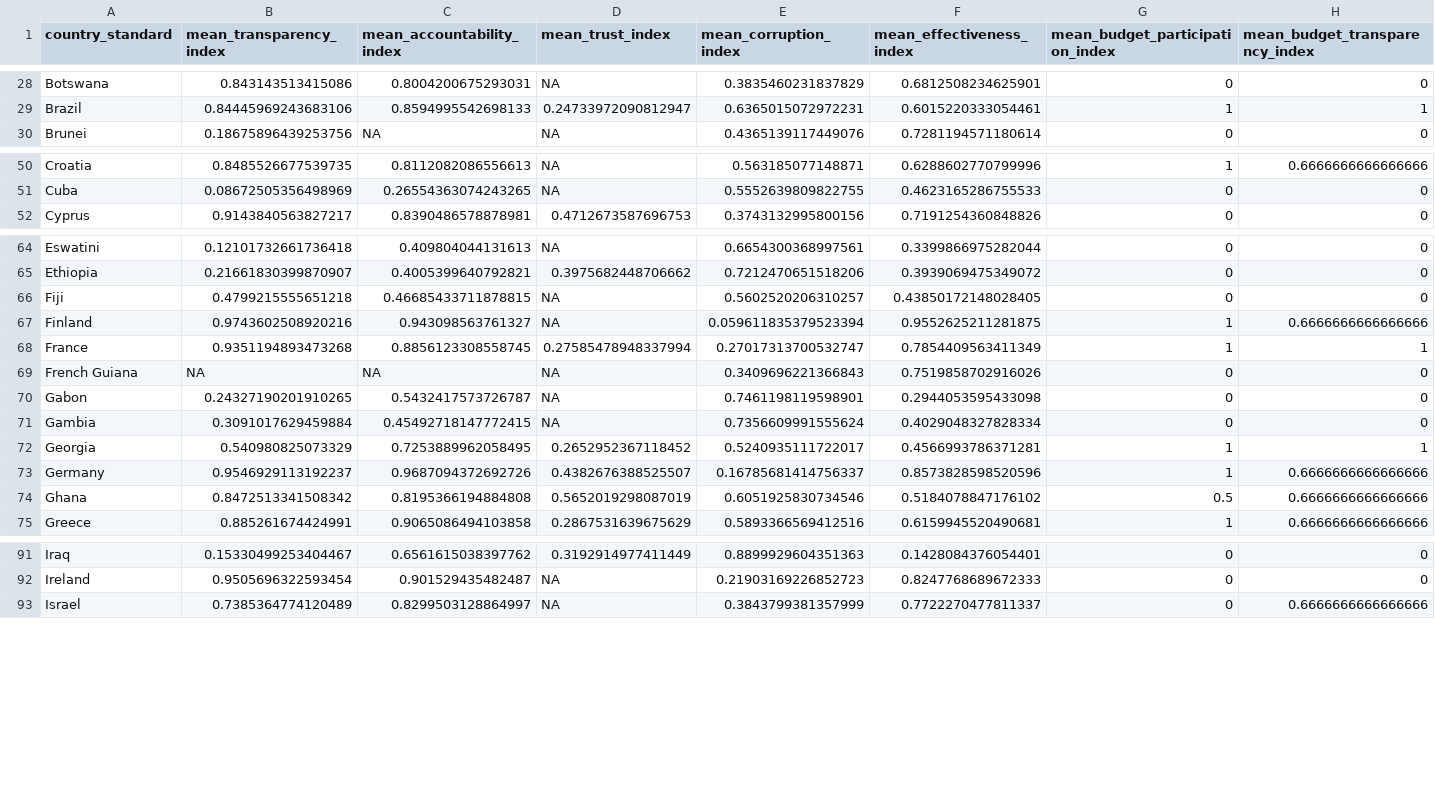
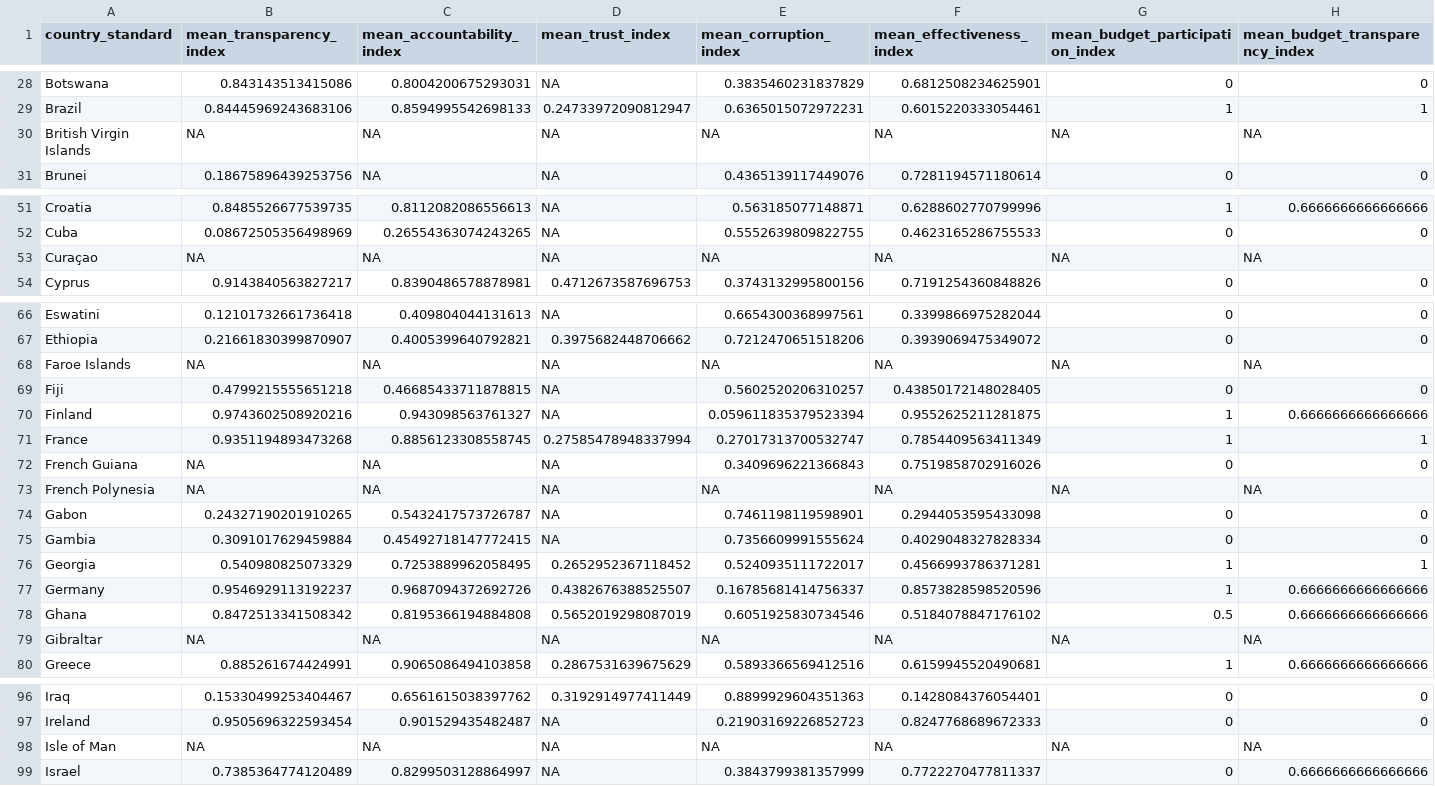
Before and after one commit to evantrowbridge/policy_lab_ndi, a CSV file: data/country_average_indices.csv, drawn as a sheet; only a part is shown, gaps mark what is left out; rows hold the shown columns only; the diff covers the shown part only; the diff names each change by its address in the sheet, - before the commit and + after, or states it on an @@ line.

```diff
--- a/data/country_average_indices.csv
+++ b/data/country_average_indices.csv
+row 30: British Virgin Islands | NA | NA | NA | NA | NA | NA | NA
+row 53: Curaçao | NA | NA | NA | NA | NA | NA | NA
+row 68: Faroe Islands | NA | NA | NA | NA | NA | NA | NA
+row 73: French Polynesia | NA | NA | NA | NA | NA | NA | NA
+row 79: Gibraltar | NA | NA | NA | NA | NA | NA | NA
+row 98: Isle of Man | NA | NA | NA | NA | NA | NA | NA
```
Also changed, not shown: 5 added rows elsewhere in this file, data/controls.csv, 2 other files.
